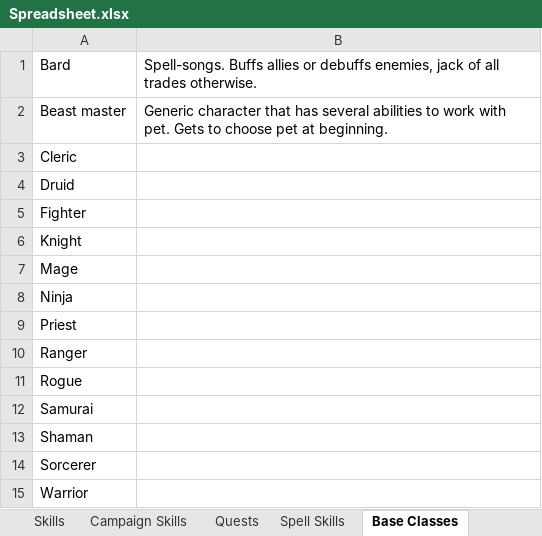
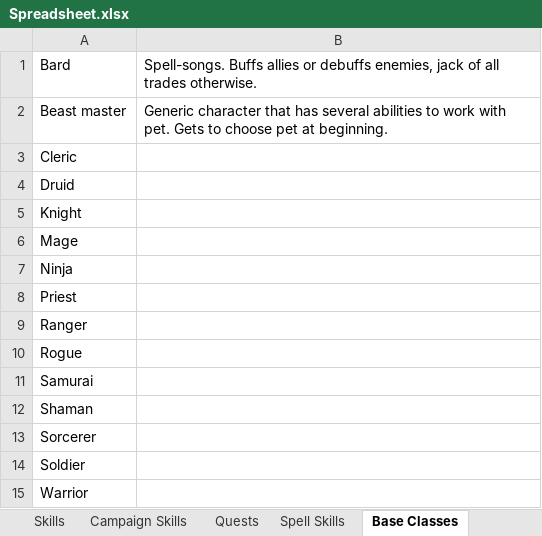
Before and after one commit to lawerencem/Everpixel, an Excel workbook: Spreadsheet.xlsx, sheet Base Classes, drawn as a sheet; values as stored, in another font and other column widths than the file's, no borders; removed rows and columns are numbered as before the commit, all else as after; the diff names each change by its address in the sheet, - before the commit and + after, or states it on an @@ line.

```diff
--- a/Spreadsheet.xlsx (sheet Base Classes)
+++ b/Spreadsheet.xlsx (sheet Base Classes)
-row 5: Fighter
+row 14: Soldier
```
Also changed, not shown: sheet Perks, sheet Abilities, 2 other files.
